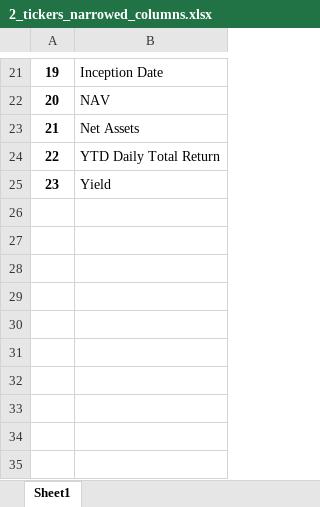
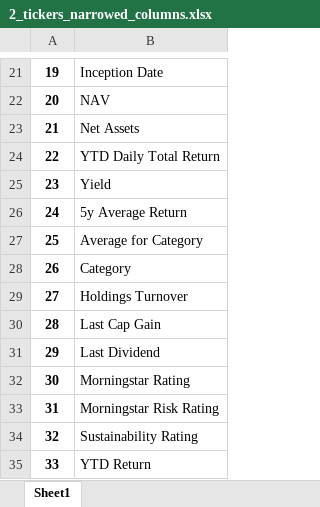
Before and after one commit to randomguy4214/poor-almanac-5, an Excel workbook: 0_input/2_tickers_narrowed_columns.xlsx, sheet Sheet1, drawn as a sheet; only a part is shown, gaps mark what is left out; values as stored, in another font and other column widths than the file's, no borders; the diff names each change by its address in the sheet, - before the commit and + after, or states it on an @@ line.

```diff
--- a/0_input/2_tickers_narrowed_columns.xlsx (sheet Sheet1)
+++ b/0_input/2_tickers_narrowed_columns.xlsx (sheet Sheet1)
+row 26: 24 | 5y Average Return
+row 27: 25 | Average for Category
+row 28: 26 | Category
+row 29: 27 | Holdings Turnover
+row 30: 28 | Last Cap Gain
+row 31: 29 | Last Dividend
+row 32: 30 | Morningstar Rating
+row 33: 31 | Morningstar Risk Rating
+row 34: 32 | Sustainability Rating
+row 35: 33 | YTD Return
```
Also changed, not shown: 5 other files.
